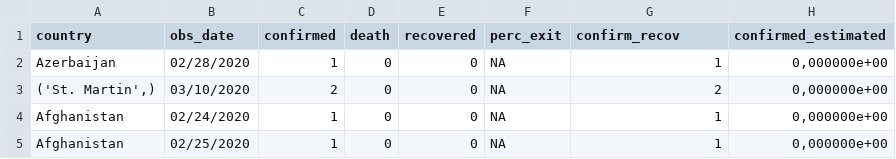
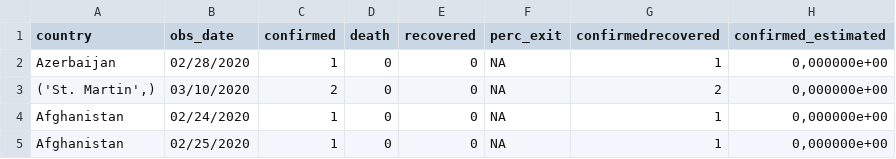
Before and after one commit to jesusmanuelnieto/covid19, a CSV file: data/csv/global/covid19_global_dataframe.csv, drawn as a sheet; only a part is shown.

Commit message:
Global confirmedrecovered
Se han añadido las gráficas de la variable confirmedrecovered

Esta variable resta a los confirmados el número de recuperados. De esta forma
indican los expertos que, cuando su valor esté cercano a cero, estaremos ante
la situación de tener controlada la enfermedad ya que habrá infectados, pero
a su vez veremos que la mayor parte se han recuperado.

```diff
--- a/data/csv/global/covid19_global_dataframe.csv
+++ b/data/csv/global/covid19_global_dataframe.csv
@@ -1,2 +1,2 @@
-country;obs_date;confirmed;death;recovered;perc_exit;confirm_recov;confirmed_estimated
+country;obs_date;confirmed;death;recovered;perc_exit;confirmedrecovered;confirmed_estimated
  Azerbaijan;02/28/2020;     1;    0;    0;NA;     1;0,000000e+00
```
Also changed, not shown: 7 other files.
